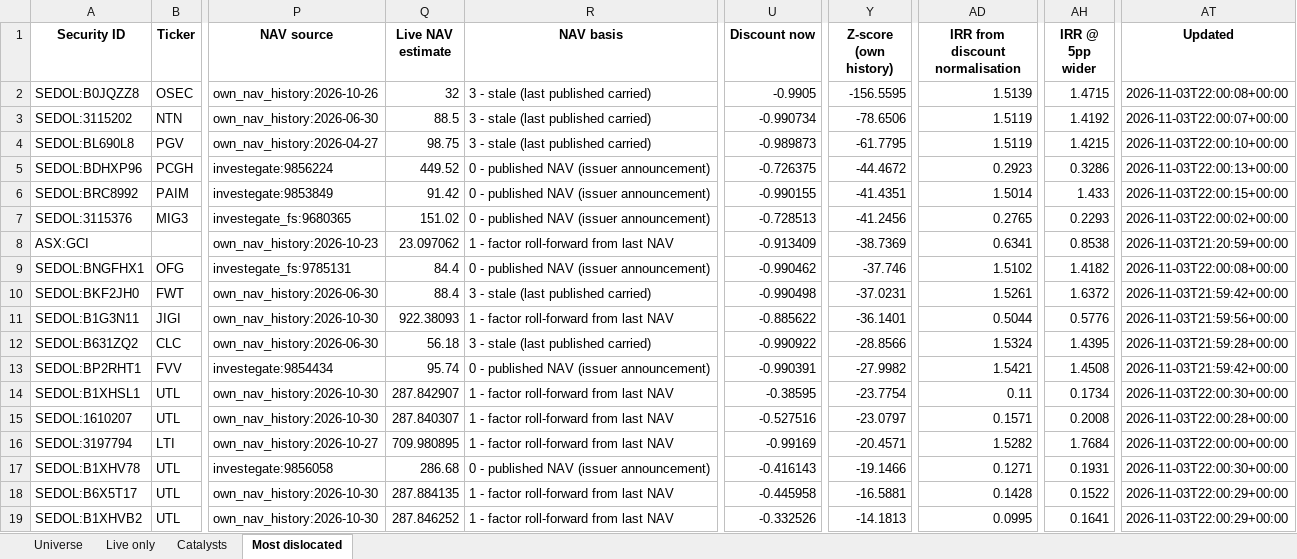
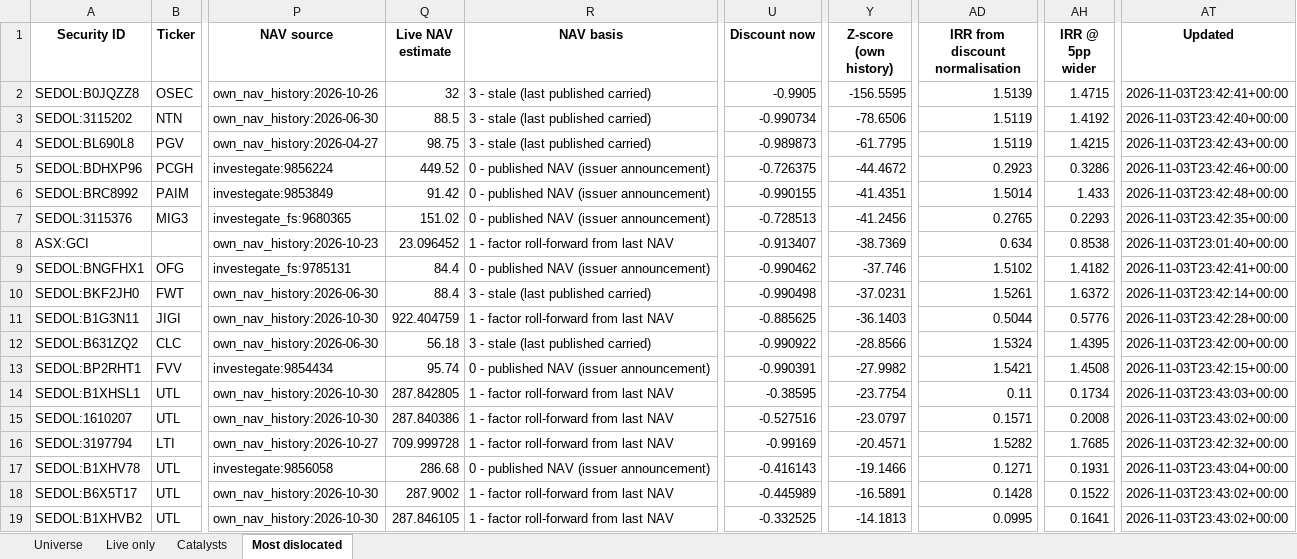
Before and after one commit to hdcapital/cef-research, an Excel workbook: outputs/live/cef_universe_2026-11-03.xlsx, sheet Most dislocated, drawn as a sheet; only a part is shown, gaps mark what is left out; values as stored, in another font and other column widths than the file's, no borders; the diff covers the shown part only; the diff names each change by its address in the sheet, - before the commit and + after, or states it on an @@ line.

```diff
--- a/outputs/live/cef_universe_2026-11-03.xlsx (sheet Most dislocated)
+++ b/outputs/live/cef_universe_2026-11-03.xlsx (sheet Most dislocated)
-AT2 (Updated): 2026-11-03T22:00:08+00:00
+AT2 (Updated): 2026-11-03T23:42:41+00:00
-AT3 (Updated): 2026-11-03T22:00:07+00:00
+AT3 (Updated): 2026-11-03T23:42:40+00:00
-AT4 (Updated): 2026-11-03T22:00:10+00:00
+AT4 (Updated): 2026-11-03T23:42:43+00:00
-AT5 (Updated): 2026-11-03T22:00:13+00:00
+AT5 (Updated): 2026-11-03T23:42:46+00:00
-AT6 (Updated): 2026-11-03T22:00:15+00:00
+AT6 (Updated): 2026-11-03T23:42:48+00:00
-AT7 (Updated): 2026-11-03T22:00:02+00:00
+AT7 (Updated): 2026-11-03T23:42:35+00:00
-Q8 (Live NAV estimate): 23.097062
+Q8 (Live NAV estimate): 23.096452
-U8 (Discount now): -0.913409
+U8 (Discount now): -0.913407
-AD8 (IRR from discount normalisation): 0.6341
+AD8 (IRR from discount normalisation): 0.634
-AT8 (Updated): 2026-11-03T21:20:59+00:00
+AT8 (Updated): 2026-11-03T23:01:40+00:00
-AT9 (Updated): 2026-11-03T22:00:08+00:00
+AT9 (Updated): 2026-11-03T23:42:41+00:00
-AT10 (Updated): 2026-11-03T21:59:42+00:00
+AT10 (Updated): 2026-11-03T23:42:14+00:00
-Q11 (Live NAV estimate): 922.38093
+Q11 (Live NAV estimate): 922.404759
-U11 (Discount now): -0.885622
+U11 (Discount now): -0.885625
-Y11 (Z-score (own history)): -36.1401
+Y11 (Z-score (own history)): -36.1403
-AT11 (Updated): 2026-11-03T21:59:56+00:00
+AT11 (Updated): 2026-11-03T23:42:28+00:00
-AT12 (Updated): 2026-11-03T21:59:28+00:00
+AT12 (Updated): 2026-11-03T23:42:00+00:00
-AT13 (Updated): 2026-11-03T21:59:42+00:00
+AT13 (Updated): 2026-11-03T23:42:15+00:00
-Q14 (Live NAV estimate): 287.842907
+Q14 (Live NAV estimate): 287.842805
-AT14 (Updated): 2026-11-03T22:00:30+00:00
+AT14 (Updated): 2026-11-03T23:43:03+00:00
-Q15 (Live NAV estimate): 287.840307
+Q15 (Live NAV estimate): 287.840386
-AT15 (Updated): 2026-11-03T22:00:28+00:00
+AT15 (Updated): 2026-11-03T23:43:02+00:00
-Q16 (Live NAV estimate): 709.980895
+Q16 (Live NAV estimate): 709.999728
-AH16 (IRR @ 5pp wider): 1.7684
+AH16 (IRR @ 5pp wider): 1.7685
-AT16 (Updated): 2026-11-03T22:00:00+00:00
+AT16 (Updated): 2026-11-03T23:42:32+00:00
-AT17 (Updated): 2026-11-03T22:00:30+00:00
+AT17 (Updated): 2026-11-03T23:43:04+00:00
-Q18 (Live NAV estimate): 287.884135
+Q18 (Live NAV estimate): 287.9002
-U18 (Discount now): -0.445958
+U18 (Discount now): -0.445989
-Y18 (Z-score (own history)): -16.5881
+Y18 (Z-score (own history)): -16.5891
-AT18:AT19 (Updated): 2026-11-03T22:00:29+00:00
+AT18:AT19 (Updated): 2026-11-03T23:43:02+00:00
-Q19 (Live NAV estimate): 287.846252
+Q19 (Live NAV estimate): 287.846105
-U19 (Discount now): -0.332526
+U19 (Discount now): -0.332525
```
Also changed, not shown: 47 edited cells elsewhere in this sheet, sheet Universe, sheet Live only, 12 other files.
